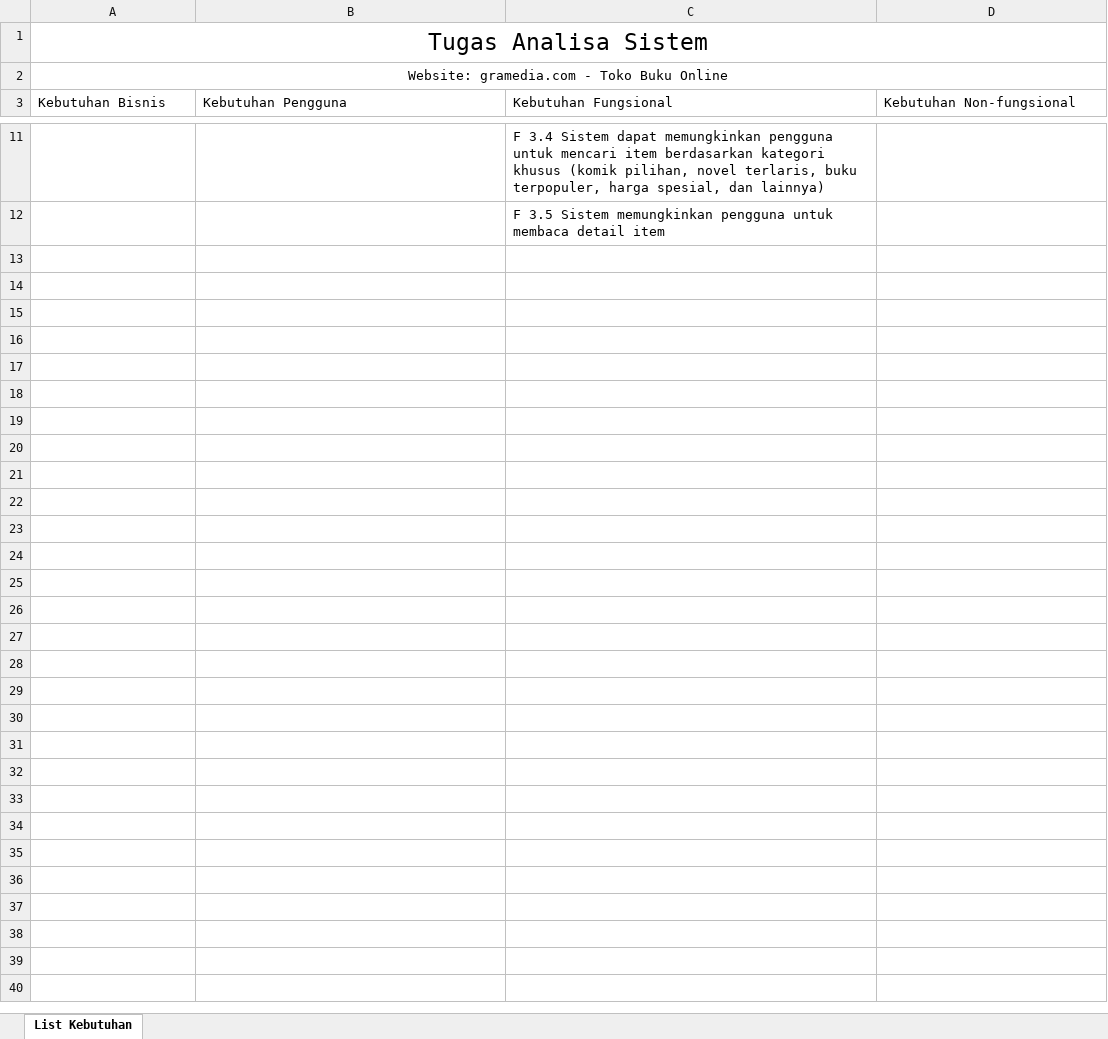
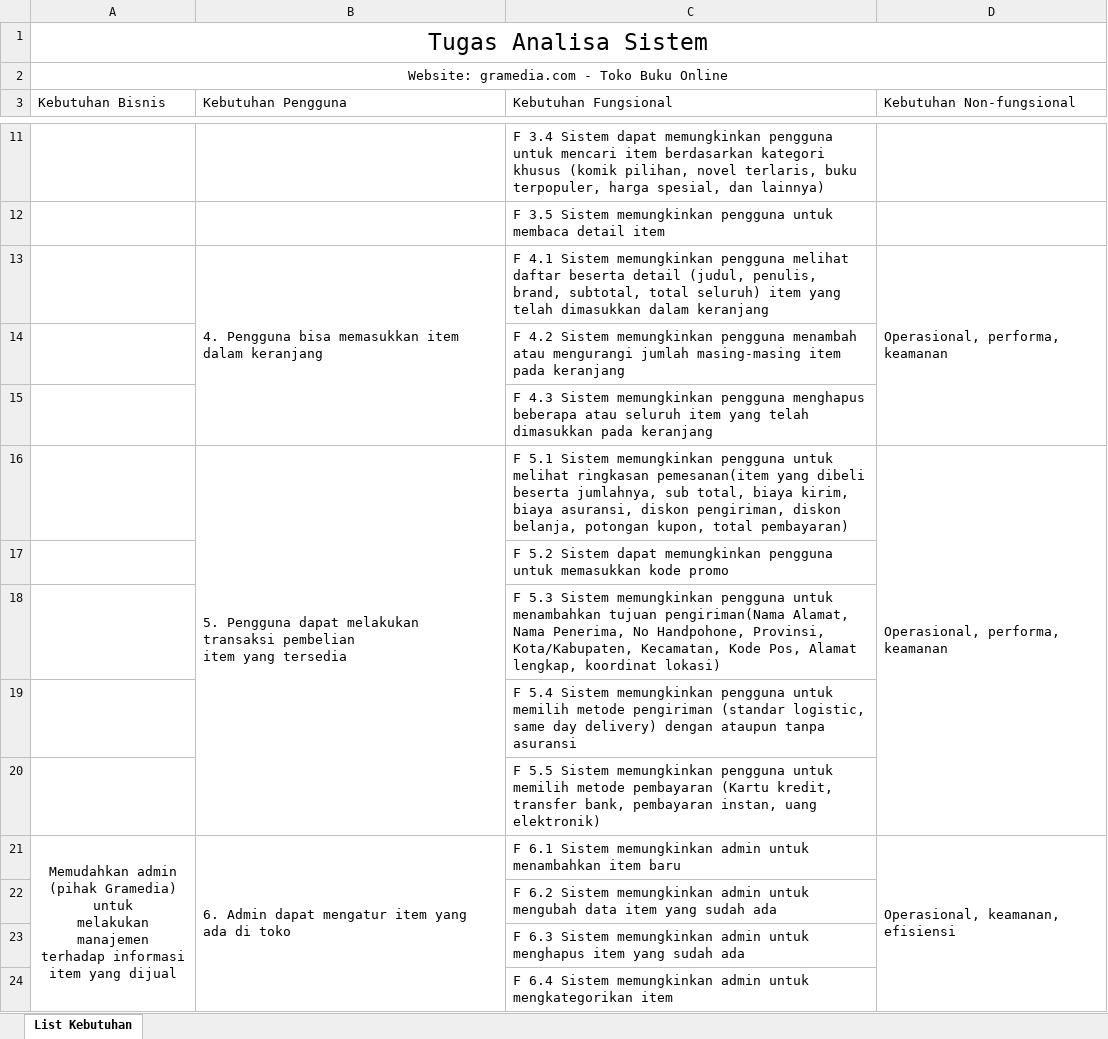
Before and after one commit to paramastri/RKC_Elisitasi_Kel4, an Excel workbook: List Kebutuhan_Kelompok4_RKC.xlsx, sheet List Kebutuhan, drawn as a sheet; only a part is shown, gaps mark what is left out; values as stored, in another font and other column widths than the file's, no borders; conditional formats not drawn; ↵ is a line break in a cell; the diff names each change by its address in the sheet, - before the commit and + after, or states it on an @@ line.

Commit message:
list kebutuhan 4-6

```diff
--- a/List Kebutuhan_Kelompok4_RKC.xlsx (sheet List Kebutuhan)
+++ b/List Kebutuhan_Kelompok4_RKC.xlsx (sheet List Kebutuhan)
+row 13:  | 4. Pengguna bisa memasukkan item dalam keranjang | F 4.1 Sistem memungkinkan pengguna melihat daftar beserta detail (judul, penulis, brand, subtotal, total seluruh) item yang telah dimasukkan dalam keranjang | Operasional, performa, keamanan
+row 14:  |  | F 4.2 Sistem memungkinkan pengguna menambah atau mengurangi jumlah masing-masing item pada keranjang
+row 15:  |  | F 4.3 Sistem memungkinkan pengguna menghapus beberapa atau seluruh item yang telah dimasukkan pada keranjang
+row 16:  | 5. Pengguna dapat melakukan transaksi pembelian ↵ item yang tersedia | F 5.1 Sistem memungkinkan pengguna untuk melihat ringkasan pemesanan(item yang dibeli beserta jumlahnya, sub total, biaya kirim, biaya asuransi, diskon pengiriman, diskon belanja, potongan kupon, total pembayaran) | Operasional, performa, keamanan
+row 17:  |  | F 5.2 Sistem dapat memungkinkan pengguna untuk memasukkan kode promo
+row 18:  |  | F 5.3 Sistem memungkinkan pengguna untuk menambahkan tujuan pengiriman(Nama Alamat, Nama Penerima, No Handpohone, Provinsi, Kota/Kabupaten, Kecamatan, Kode Pos, Alamat lengkap, koordinat lokasi)
+row 19:  |  | F 5.4 Sistem memungkinkan pengguna untuk memilih metode pengiriman (standar logistic, same day delivery) dengan ataupun tanpa asuransi
+row 20:  |  | F 5.5 Sistem memungkinkan pengguna untuk memilih metode pembayaran (Kartu kredit, transfer bank, pembayaran instan, uang elektronik)
+row 21: Memudahkan admin ↵ (pihak Gramedia) untuk ↵ melakukan manajemen ↵ terhadap informasi ↵ item yang dijual | 6. Admin dapat mengatur item yang ada di toko | F 6.1 Sistem memungkinkan admin untuk menambahkan item baru | Operasional, keamanan, efisiensi
+row 22:  |  | F 6.2 Sistem memungkinkan admin untuk mengubah data item yang sudah ada
+row 23:  |  | F 6.3 Sistem memungkinkan admin untuk menghapus item yang sudah ada
+row 24:  |  | F 6.4 Sistem memungkinkan admin untuk mengkategorikan item
```
